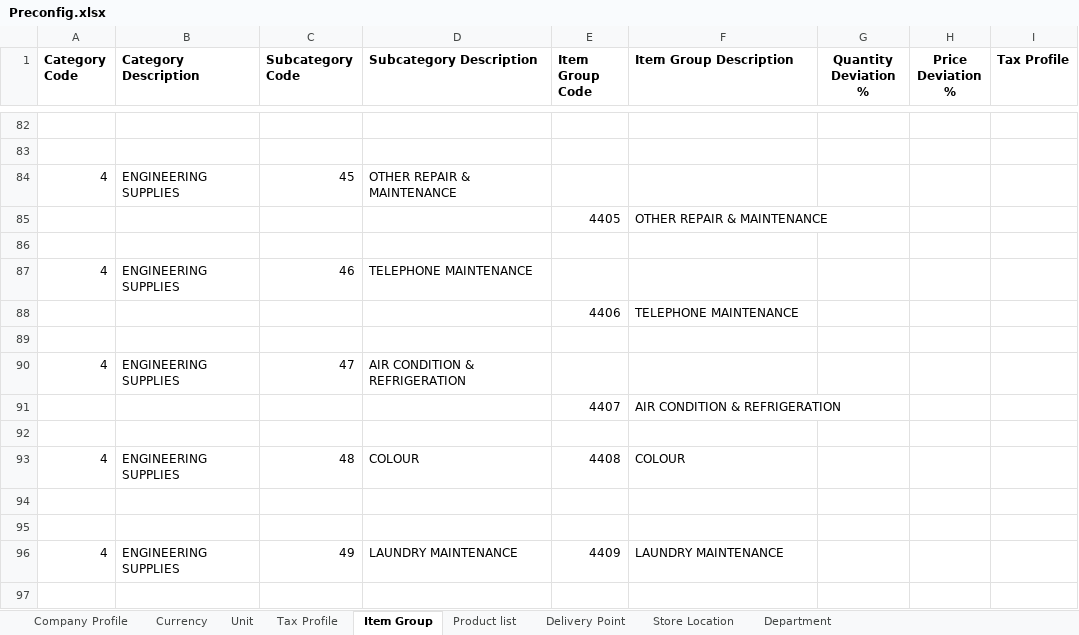
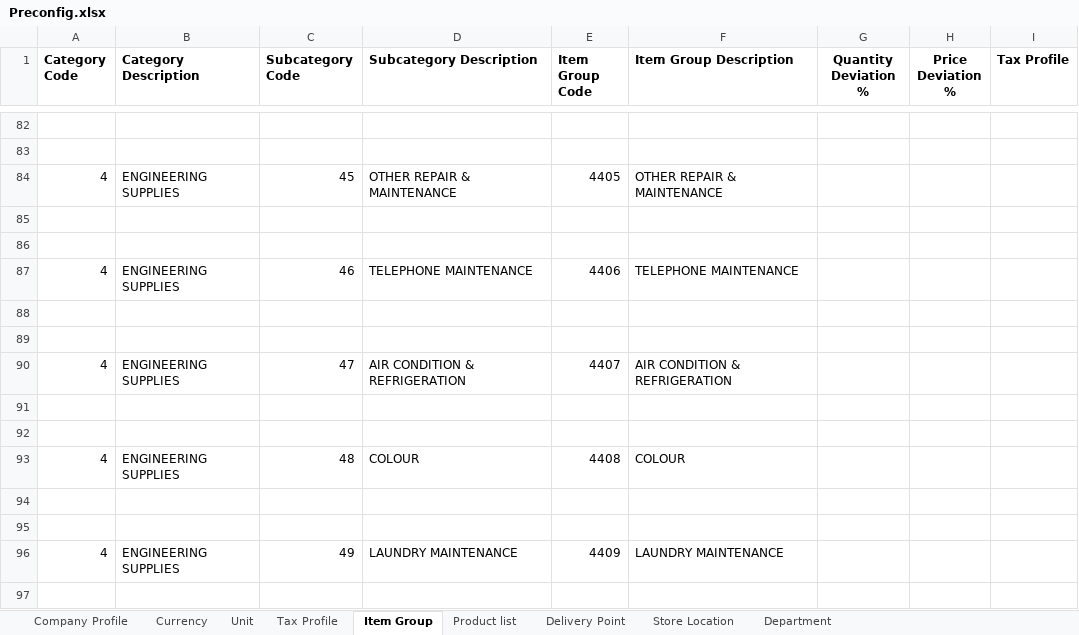
Before and after one commit to CarmenSoftware-organization/support-import-data, an Excel workbook: sample data/Preconfig.xlsx, sheet Item Group, drawn as a sheet; only a part is shown, gaps mark what is left out; values as stored, in another font and other column widths than the file's, no borders; charts and pictures and table styles not drawn; removed rows and columns are numbered as before the commit, all else as after; the diff names each change by its address in the sheet, - before the commit and + after, or states it on an @@ line.

```diff
--- a/sample data/Preconfig.xlsx (sheet Item Group)
+++ b/sample data/Preconfig.xlsx (sheet Item Group)
-E84 (Item Group Code): (empty)
+E84 (Item Group Code): 4405
-F84 (Item Group Description): (empty)
+F84 (Item Group Description): OTHER REPAIR & MAINTENANCE
-row 85:  |  |  |  | 4405 | OTHER REPAIR & MAINTENANCE
-row 87: 4 | ENGINEERING SUPPLIES | 46 | TELEPHONE MAINTENANCE
-row 88:  |  |  |  | 4406 | TELEPHONE MAINTENANCE
+row 87: 4 | ENGINEERING SUPPLIES | 46 | TELEPHONE MAINTENANCE | 4406 | TELEPHONE MAINTENANCE
+row 88: (empty)
+row 89: (empty)
-E90 (Item Group Code): (empty)
+E90 (Item Group Code): 4407
-F90 (Item Group Description): (empty)
+F90 (Item Group Description): AIR CONDITION & REFRIGERATION
-row 91:  |  |  |  | 4407 | AIR CONDITION & REFRIGERATION
+row 91: (empty)
```
Also changed, not shown: 3 other files.
